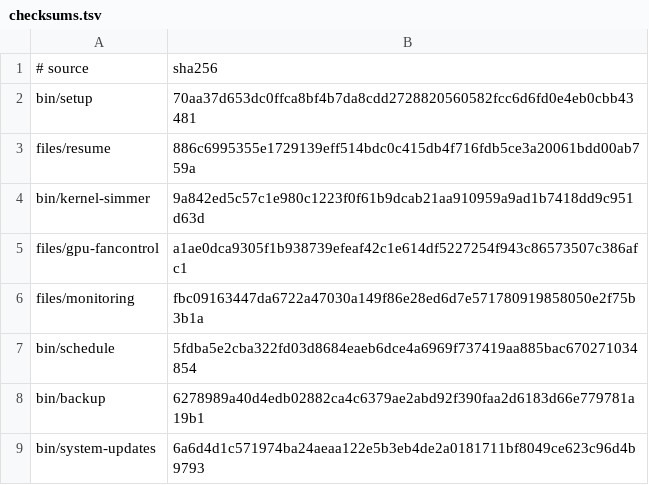
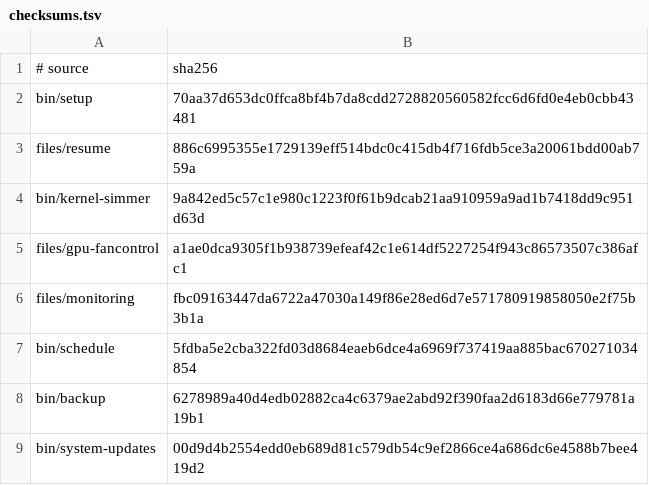
Before and after one commit to LPFchan/setup, a TSV file: checksums.tsv, drawn as a sheet.

Commit message:
system-updates: install miniharness only once enable cannot fail
enable used to install a missing miniharness while still checking the
host, so a later failure (no hermes, a failed Apt check, a timer that
would not start) rolled the enable back but left miniharness installed.
The tooling is now checked first and miniharness installed as the last
step inside the rollback boundary: a failed install still rolls the
enable back, and nothing earlier that fails installs anything.

```diff
--- a/checksums.tsv
+++ b/checksums.tsv
@@ -8,2 +8,2 @@ bin/schedule	5fdba5e2cba322fd03d8684eaeb6dce4a6969f737419aa885bac670271034854
 bin/backup	6278989a40d4edb02882ca4c6379ae2abd92f390faa2d6183d66e779781a19b1
-bin/system-updates	6a6d4d1c571974ba24aeaa122e5b3eb4de2a0181711bf8049ce623c96d4b9793
+bin/system-updates	00d9d4b2554edd0eb689d81c579db54c9ef2866ce4a686dc6e4588b7bee419d2
```
Also changed, not shown: 2 other files.
